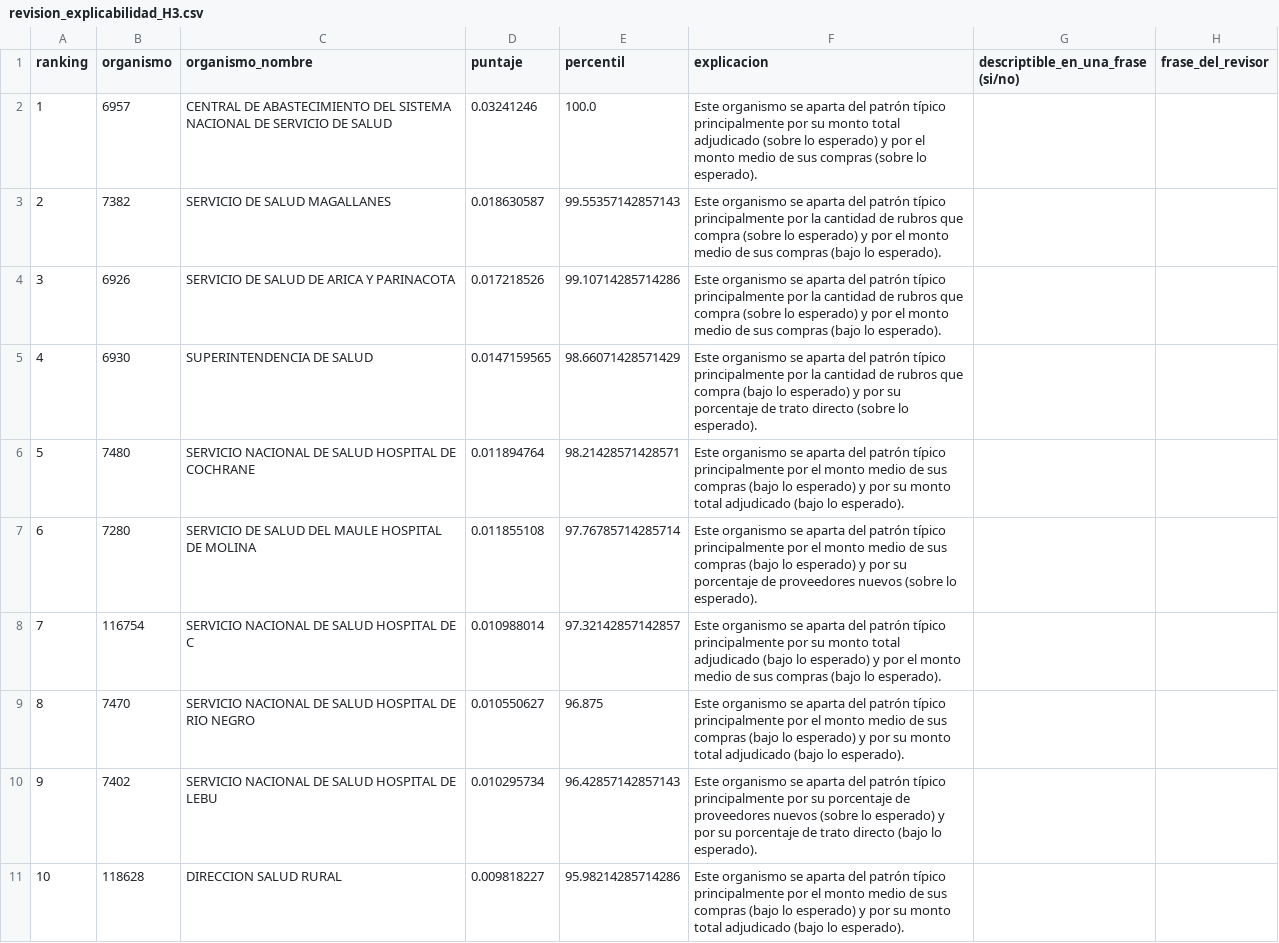
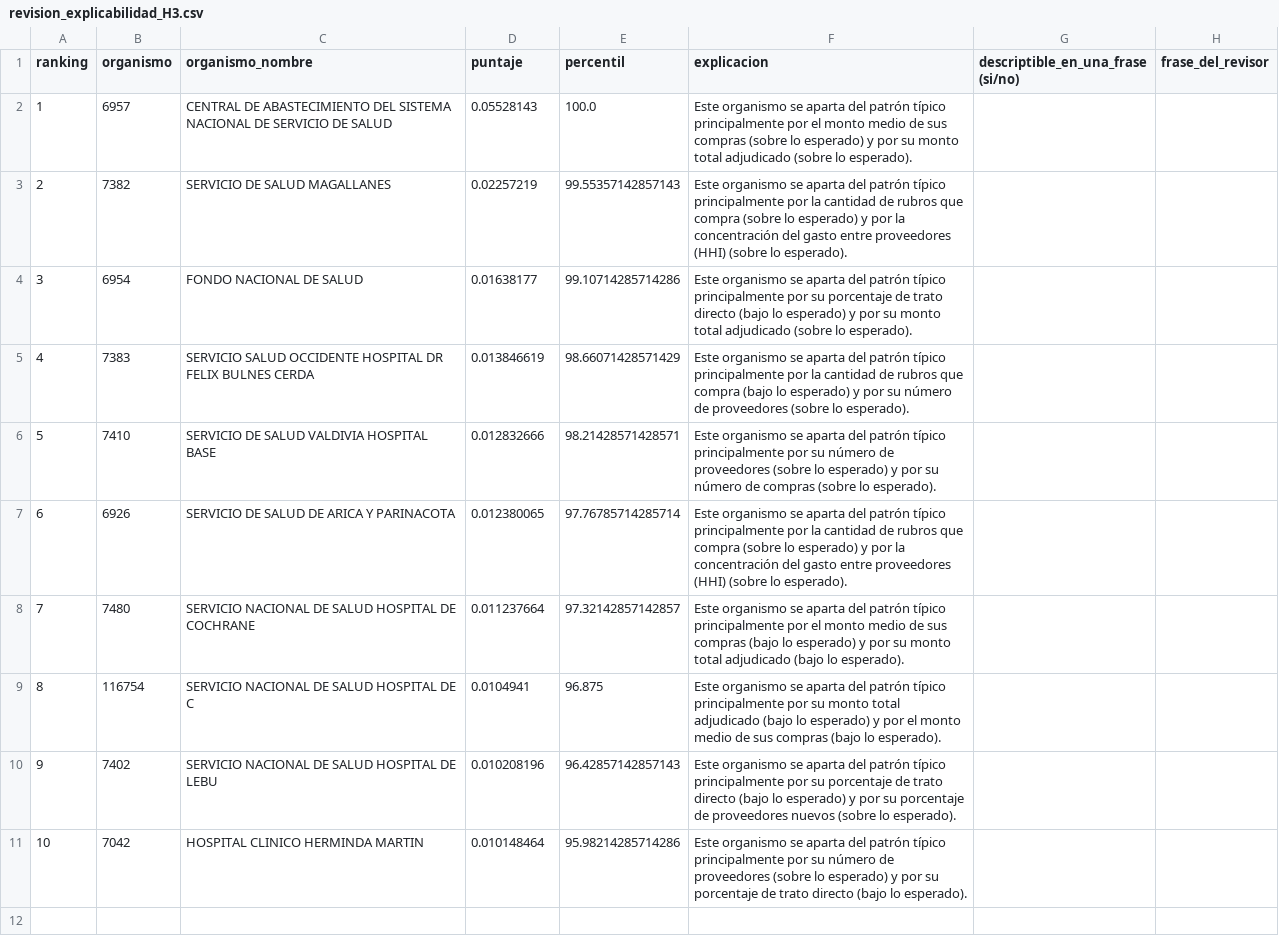
Before and after one commit to lcornejom/observacompras-ia, a CSV file: reports/revision_explicabilidad_H3.csv, drawn as a sheet.

```diff
--- a/reports/revision_explicabilidad_H3.csv
+++ b/reports/revision_explicabilidad_H3.csv
@@ -1,11 +1,11 @@
 ranking,organismo,organismo_nombre,puntaje,percentil,explicacion,descriptible_en_una_frase (si/no),frase_del_revisor
-1,6957,CENTRAL DE ABASTECIMIENTO DEL SISTEMA NACIONAL DE SERVICIO DE SALUD,0.03241246,100.0,Este organismo se aparta del patrón típico principalmente por su monto total adjudicado (sobre lo esperado) y por el monto medio de sus compras (sobre lo esperado).,,
-2,7382,SERVICIO DE SALUD MAGALLANES,0.018630587,99.55357142857143,Este organismo se aparta del patrón típico principalmente por la cantidad de rubros que compra (sobre lo esperado) y por el monto medio de sus compras (bajo lo esperado).,,
-3,6926,SERVICIO DE SALUD DE ARICA Y PARINACOTA,0.017218526,99.10714285714286,Este organismo se aparta del patrón típico principalmente por la cantidad de rubros que compra (sobre lo esperado) y por el monto medio de sus compras (bajo lo esperado).,,
-4,6930,SUPERINTENDENCIA DE SALUD,0.0147159565,98.66071428571429,Este organismo se aparta del patrón típico principalmente por la cantidad de rubros que compra (bajo lo esperado) y por su porcentaje de trato directo (sobre lo esperado).,,
-5,7480,SERVICIO NACIONAL DE SALUD HOSPITAL DE COCHRANE,0.011894764,98.21428571428571,Este organismo se aparta del patrón típico principalmente por el monto medio de sus compras (bajo lo esperado) y por su monto total adjudicado (bajo lo esperado).,,
-6,7280,SERVICIO DE SALUD DEL MAULE HOSPITAL DE MOLINA,0.011855108,97.76785714285714,Este organismo se aparta del patrón típico principalmente por el monto medio de sus compras (bajo lo esperado) y por su porcentaje de proveedores nuevos (sobre lo esperado).,,
-7,116754,SERVICIO NACIONAL DE SALUD HOSPITAL DE C,0.010988014,97.32142857142857,Este organismo se aparta del patrón típico principalmente por su monto total adjudicado (bajo lo esperado) y por el monto medio de sus compras (bajo lo esperado).,,
-8,7470,SERVICIO NACIONAL DE SALUD HOSPITAL DE RIO NEGRO,0.010550627,96.875,Este organismo se aparta del patrón típico principalmente por el monto medio de sus compras (bajo lo esperado) y por su monto total adjudicado (bajo lo esperado).,,
-9,7402,SERVICIO NACIONAL DE SALUD HOSPITAL DE LEBU,0.010295734,96.42857142857143,Este organismo se aparta del patrón típico principalmente por su porcentaje de proveedores nuevos (sobre lo esperado) y por su porcentaje de trato directo (bajo lo esperado).,,
-10,118628,DIRECCION SALUD RURAL,0.009818227,95.98214285714286,Este organismo se aparta del patrón típico principalmente por el monto medio de sus compras (bajo lo esperado) y por su monto total adjudicado (bajo lo esperado).,,
+1,6957,CENTRAL DE ABASTECIMIENTO DEL SISTEMA NACIONAL DE SERVICIO DE SALUD,0.05528143,100.0,Este organismo se aparta del patrón típico principalmente por el monto medio de sus compras (sobre lo esperado) y por su monto total adjudicado (sobre lo esperado).,,
+2,7382,SERVICIO DE SALUD MAGALLANES,0.02257219,99.55357142857143,Este organismo se aparta del patrón típico principalmente por la cantidad de rubros que compra (sobre lo esperado) y por la concentración del gasto entre proveedores (HHI) (sobre lo esperado).,,
+3,6954,FONDO NACIONAL DE SALUD,0.01638177,99.10714285714286,Este organismo se aparta del patrón típico principalmente por su porcentaje de trato directo (bajo lo esperado) y por su monto total adjudicado (sobre lo esperado).,,
+4,7383,SERVICIO SALUD OCCIDENTE HOSPITAL DR FELIX BULNES CERDA,0.013846619,98.66071428571429,Este organismo se aparta del patrón típico principalmente por la cantidad de rubros que compra (bajo lo esperado) y por su número de proveedores (sobre lo esperado).,,
+5,7410,SERVICIO DE SALUD VALDIVIA HOSPITAL BASE,0.012832666,98.21428571428571,Este organismo se aparta del patrón típico principalmente por su número de proveedores (sobre lo esperado) y por su número de compras (sobre lo esperado).,,
+6,6926,SERVICIO DE SALUD DE ARICA Y PARINACOTA,0.012380065,97.76785714285714,Este organismo se aparta del patrón típico principalmente por la cantidad de rubros que compra (sobre lo esperado) y por la concentración del gasto entre proveedores (HHI) (sobre lo esperado).,,
+7,7480,SERVICIO NACIONAL DE SALUD HOSPITAL DE COCHRANE,0.011237664,97.32142857142857,Este organismo se aparta del patrón típico principalmente por el monto medio de sus compras (bajo lo esperado) y por su monto total adjudicado (bajo lo esperado).,,
+8,116754,SERVICIO NACIONAL DE SALUD HOSPITAL DE C,0.0104941,96.875,Este organismo se aparta del patrón típico principalmente por su monto total adjudicado (bajo lo esperado) y por el monto medio de sus compras (bajo lo esperado).,,
+9,7402,SERVICIO NACIONAL DE SALUD HOSPITAL DE LEBU,0.010208196,96.42857142857143,Este organismo se aparta del patrón típico principalmente por su porcentaje de trato directo (bajo lo esperado) y por su porcentaje de proveedores nuevos (sobre lo esperado).,,
+10,7042,HOSPITAL CLINICO HERMINDA MARTIN,0.010148464,95.98214285714286,Este organismo se aparta del patrón típico principalmente por su número de proveedores (sobre lo esperado) y por su porcentaje de trato directo (bajo lo esperado).,,
```
Also changed, not shown: reports/ae_anomalias_sinteticas.csv, reports/ae_curva_perdida.csv, 17 other files.
